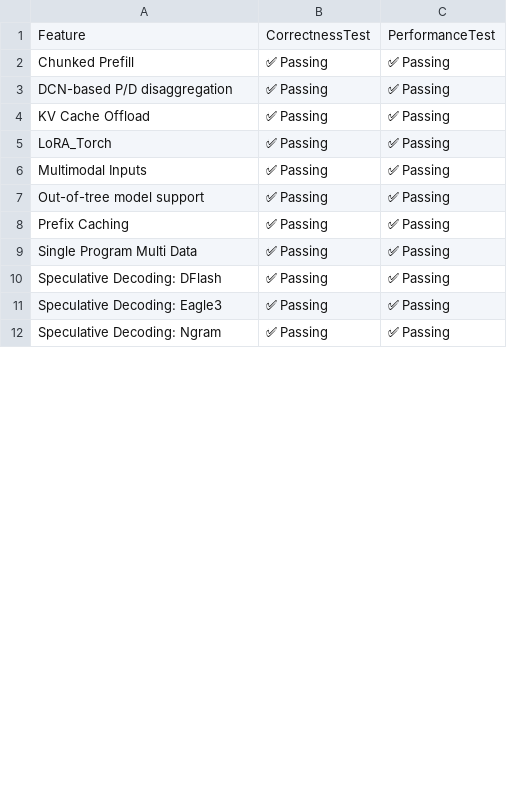
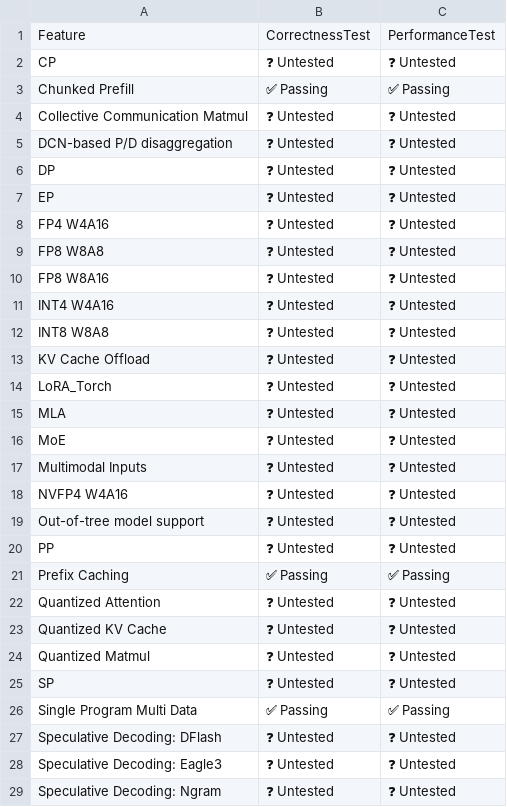
Before and after one commit to vllm-project/tpu-inference, a CSV file: support_matrices/nightly/v7x/flax_nnx/feature_support_matrix.csv, drawn as a sheet; only a part is shown; the diff covers the shown part only.

Commit message:
[skip ci] Update nightly support matrices for flax_nnx (v6e/v7x)
Signed-off-by: Buildkite Bot <buildkite-bot@users.noreply.github.com>

```diff
--- a/support_matrices/nightly/v7x/flax_nnx/feature_support_matrix.csv
+++ b/support_matrices/nightly/v7x/flax_nnx/feature_support_matrix.csv
@@ -1,12 +1,29 @@
 Feature,CorrectnessTest,PerformanceTest
+"CP",❓ Untested,❓ Untested
 "Chunked Prefill",✅ Passing,✅ Passing
-"DCN-based P/D disaggregation",✅ Passing,✅ Passing
-"KV Cache Offload",✅ Passing,✅ Passing
-"LoRA_Torch",✅ Passing,✅ Passing
-"Multimodal Inputs",✅ Passing,✅ Passing
-"Out-of-tree model support",✅ Passing,✅ Passing
+"Collective Communication Matmul",❓ Untested,❓ Untested
+"DCN-based P/D disaggregation",❓ Untested,❓ Untested
+"DP",❓ Untested,❓ Untested
+"EP",❓ Untested,❓ Untested
+"FP4 W4A16",❓ Untested,❓ Untested
+"FP8 W8A8",❓ Untested,❓ Untested
+"FP8 W8A16",❓ Untested,❓ Untested
+"INT4 W4A16",❓ Untested,❓ Untested
+"INT8 W8A8",❓ Untested,❓ Untested
+"KV Cache Offload",❓ Untested,❓ Untested
+"LoRA_Torch",❓ Untested,❓ Untested
+"MLA",❓ Untested,❓ Untested
+"MoE",❓ Untested,❓ Untested
+"Multimodal Inputs",❓ Untested,❓ Untested
+"NVFP4 W4A16",❓ Untested,❓ Untested
+"Out-of-tree model support",❓ Untested,❓ Untested
+"PP",❓ Untested,❓ Untested
 "Prefix Caching",✅ Passing,✅ Passing
+"Quantized Attention",❓ Untested,❓ Untested
+"Quantized KV Cache",❓ Untested,❓ Untested
+"Quantized Matmul",❓ Untested,❓ Untested
+"SP",❓ Untested,❓ Untested
 "Single Program Multi Data",✅ Passing,✅ Passing
-"Speculative Decoding: DFlash",✅ Passing,✅ Passing
-"Speculative Decoding: Eagle3",✅ Passing,✅ Passing
-"Speculative Decoding: Ngram",✅ Passing,✅ Passing
+"Speculative Decoding: DFlash",❓ Untested,❓ Untested
+"Speculative Decoding: Eagle3",❓ Untested,❓ Untested
+"Speculative Decoding: Ngram",❓ Untested,❓ Untested
```
Also changed, not shown: 1 added row and 8 edited cells elsewhere in this file, support_matrices/nightly/v6e/flax_nnx/feature_support_matrix.csv, 2 other files.
